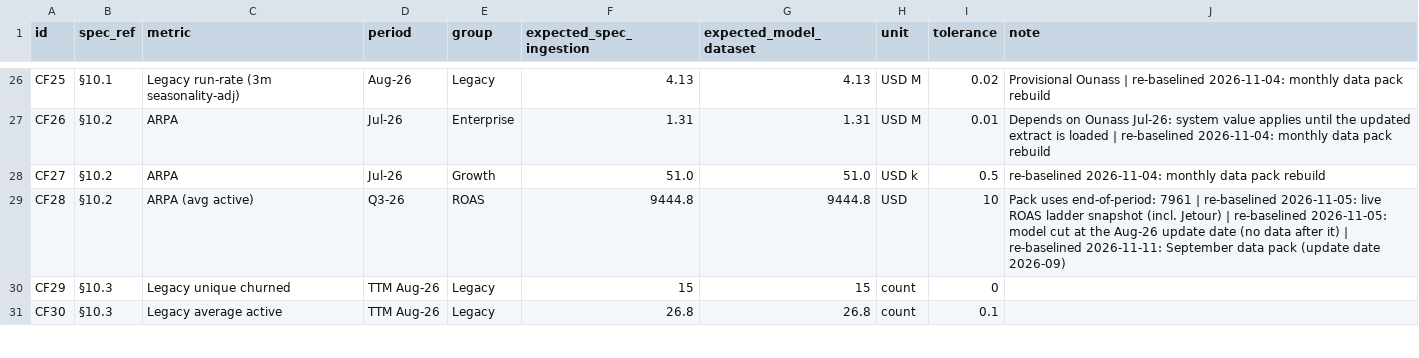
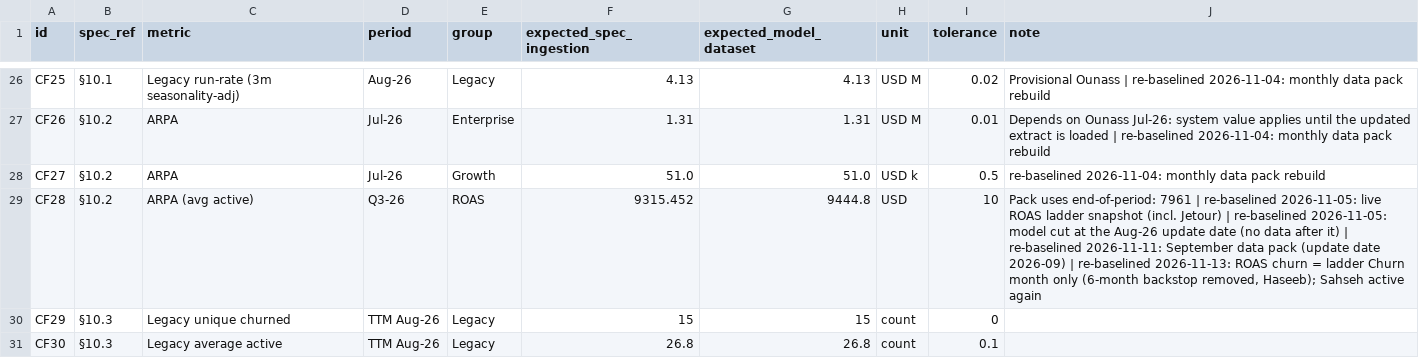
Before and after one commit to haseebmalik-afk/Monthly-Model-Moontech, a CSV file: pipeline/check_figures.csv, drawn as a sheet; only a part is shown, gaps mark what is left out; the diff covers the shown part only.

```diff
--- a/pipeline/check_figures.csv
+++ b/pipeline/check_figures.csv
@@ -28,3 +28,3 @@ CF26,§10.2,ARPA,Jul-26,Enterprise,1.31,1.31,USD M,0.01,Depends on Ounass Jul-26
 CF27,§10.2,ARPA,Jul-26,Growth,51.0,51.0,USD k,0.5,re-baselined 2026-11-04: monthly data pack rebuild
-CF28,§10.2,ARPA (avg active),Q3-26,ROAS,9444.8,9444.8,USD,10,Pack uses end-of-period: 7961 | re-baselined 2026-11-05: live ROAS ladder snapshot (incl. Jetour) | re-baselined 2026-11-05: model cut at the Aug-26 update date (no data after it) | re-baselined 2026-11-11: September data pack (update date 2026-09)
+CF28,§10.2,ARPA (avg active),Q3-26,ROAS,9315.452,9444.8,USD,10,"Pack uses end-of-period: 7961 | re-baselined 2026-11-05: live ROAS ladder snapshot (incl. Jetour) | re-baselined 2026-11-05: model cut at the Aug-26 update date (no data after it) | re-baselined 2026-11-11: September data pack (update date 2026-09) | re-baselined 2026-11-13: ROAS churn = ladder Churn month only (6-month backstop removed, Haseeb); Sahseh active again"
 CF29,§10.3,Legacy unique churned,TTM Aug-26,Legacy,15,15,count,0,
```
Also changed, not shown: 6 edited cells elsewhere in this file, 5 other files.
